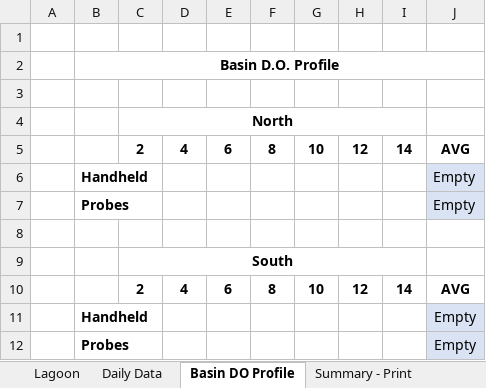
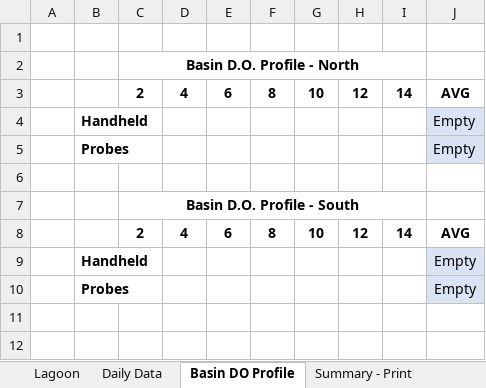
Before and after one commit to City-of-Memphis-Wastewater/copy-n-launch-xlsx, an Excel workbook: src/copy_n_launch_xlsx/data/xlsx/daily_blank.xlsx, sheet Basin DO Profile, drawn as a sheet; values as stored, in another font and other column widths than the file's, no borders; removed rows and columns are numbered as before the commit, all else as after; the diff names each change by its address in the sheet, - before the commit and + after, or states it on an @@ line.

Commit message:
remove excessive defined vars in blank xlsx

```diff
--- a/src/copy_n_launch_xlsx/data/xlsx/daily_blank.xlsx (sheet Basin DO Profile)
+++ b/src/copy_n_launch_xlsx/data/xlsx/daily_blank.xlsx (sheet Basin DO Profile)
-row 2:  | Basin D.O. Profile
-row 3: (empty)
-C2: North
+C2: Basin D.O. Profile - North
-C7: South
+C7: Basin D.O. Profile - South
```
Also changed, not shown: sheet Lagoon, formulas that keep their value.
